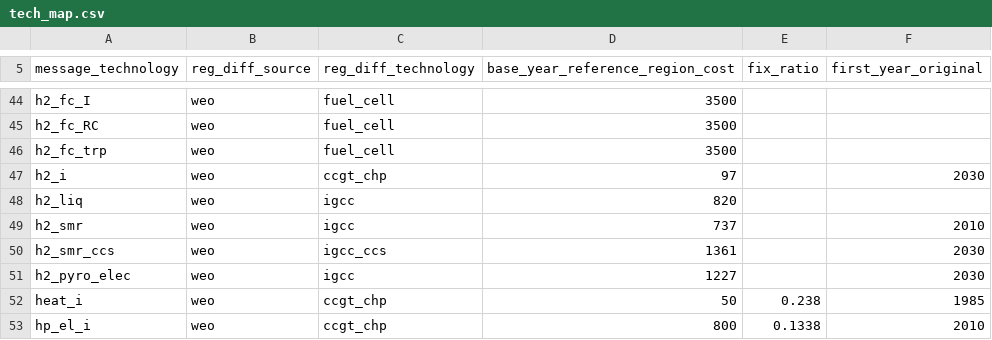
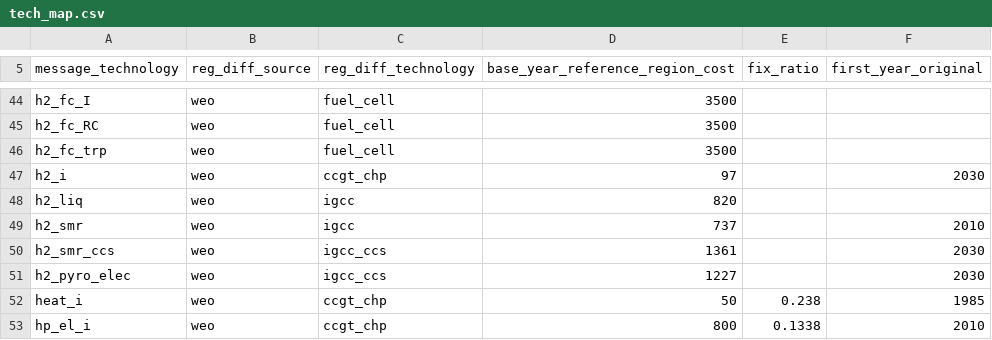
Before and after one commit to yiyi1991/message-ix-models, a CSV file: message_ix_models/data/costs/energy/tech_map.csv, drawn as a sheet; only a part is shown, gaps mark what is left out.

Commit message:
modify type technology for regional diff

```diff
--- a/message_ix_models/data/costs/energy/tech_map.csv
+++ b/message_ix_models/data/costs/energy/tech_map.csv
@@ -50,3 +50,3 @@ h2_smr,weo,igcc,737,,2010
 h2_smr_ccs,weo,igcc_ccs,1361,,2030
-h2_pyro_elec,weo,igcc,1227,,2030
+h2_pyro_elec,weo,igcc_ccs,1227,,2030
 heat_i,weo,ccgt_chp,50,0.238,1985
```
